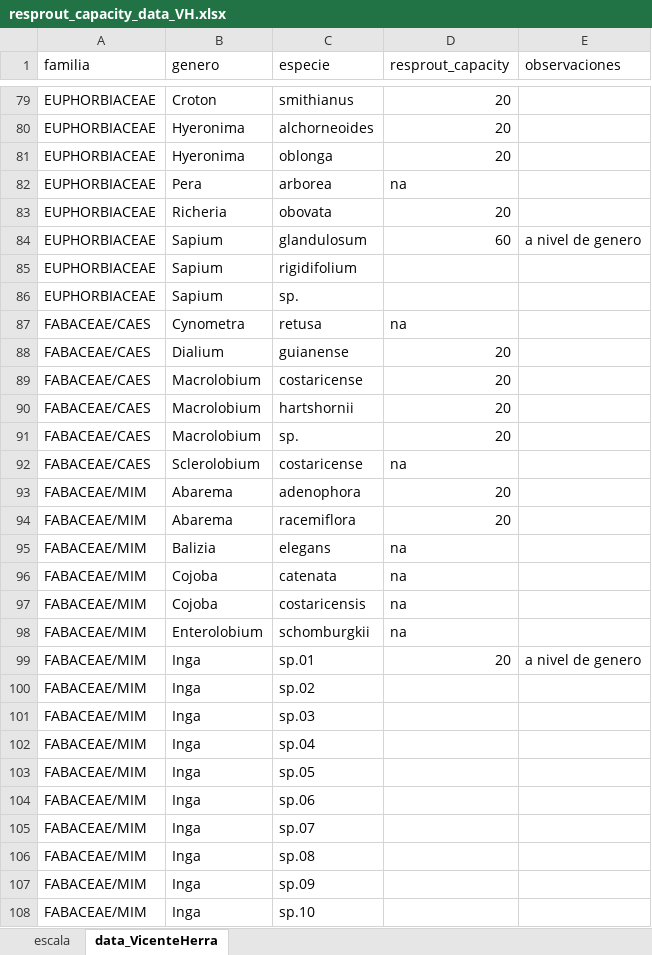
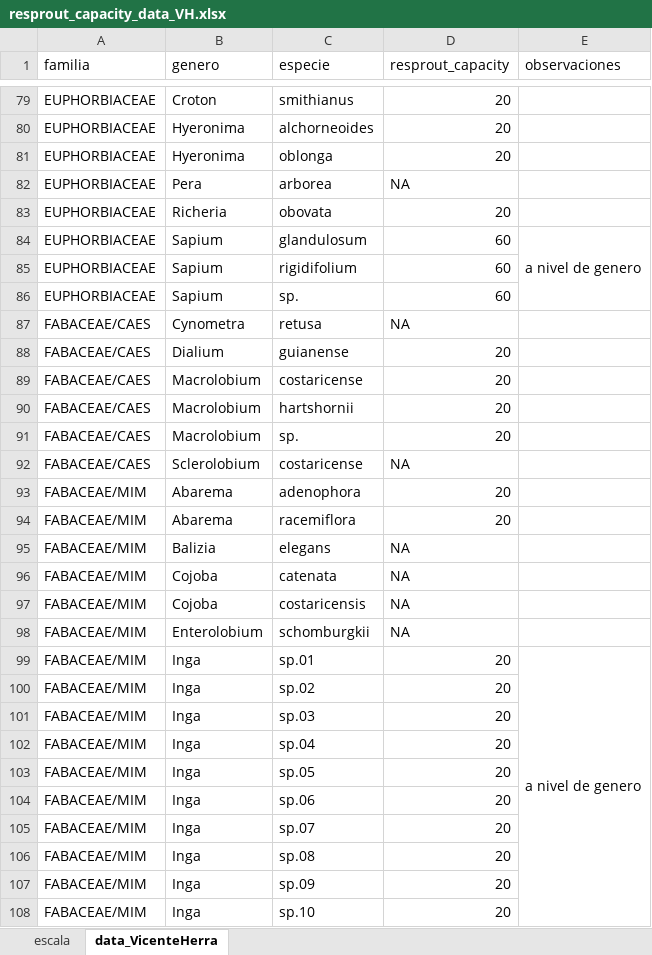
Before and after one commit to malfaro2/Calderon_CATIE, an Excel workbook: data/raw/response_traits/resprout_capacity_data_VH.xlsx, sheet data_VicenteHerra, drawn as a sheet; only a part is shown, gaps mark what is left out; values as stored, in another font and other column widths than the file's, no cell formats; the diff covers the shown part only; the diff names each change by its address in the sheet, - before the commit and + after, or states it on an @@ line.

```diff
--- a/data/raw/response_traits/resprout_capacity_data_VH.xlsx (sheet data_VicenteHerra)
+++ b/data/raw/response_traits/resprout_capacity_data_VH.xlsx (sheet data_VicenteHerra)
-D82 (resprout_capacity): na
+D82 (resprout_capacity): NA
+E84:E86 merged
-D85:D86 (resprout_capacity): (empty)
+D85:D86 (resprout_capacity): 60
-D87 (resprout_capacity): na
+D87 (resprout_capacity): NA
-D92 (resprout_capacity): na
+D92 (resprout_capacity): NA
-D95:D98 (resprout_capacity): na
+D95:D98 (resprout_capacity): NA
+E99:E119 merged
-D100:D108 (resprout_capacity): (empty)
+D100:D108 (resprout_capacity): 20
```
Also changed, not shown: 99 edited cells and merged cells elsewhere in this sheet, cell formats, data/raw/response_traits/data_respose_traits_FINAL.xlsx, 6 other files.
